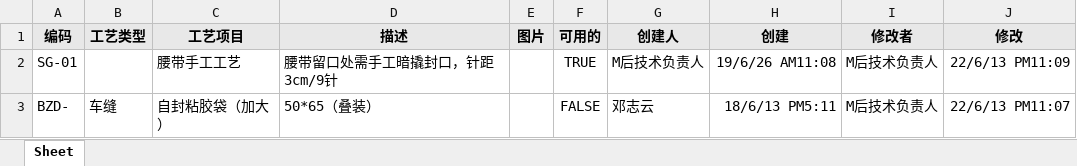
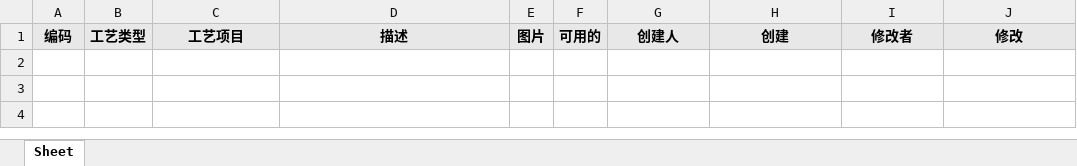
Before and after one commit to Yangqi0338/YFG, an Excel workbook: src/main/resources/static/excel/整烫包装.xlsx, sheet Sheet, drawn as a sheet; values as stored, in another font and other column widths than the file's, no borders; the diff names each change by its address in the sheet, - before the commit and + after, or states it on an @@ line.

```diff
--- a/src/main/resources/static/excel/整烫包装.xlsx (sheet Sheet)
+++ b/src/main/resources/static/excel/整烫包装.xlsx (sheet Sheet)
-row 2: SG-01 |  | 腰带手工工艺 | 腰带留口处需手工暗撬封口，针距3cm/9针 |  | TRUE | M后技术负责人 | 19/6/26 AM11:08 | M后技术负责人 | 22/6/13 PM11:09
-row 3: BZD- | 车缝 | 自封粘胶袋（加大） | 50*65（叠装） |  | FALSE | 邓志云 | 18/6/13 PM5:11 | M后技术负责人 | 22/6/13 PM11:07
```
Also changed, not shown: src/main/resources/static/excel/基础工艺.xlsx, src/main/resources/static/excel/外辅工艺.xlsx, 14 other files.
